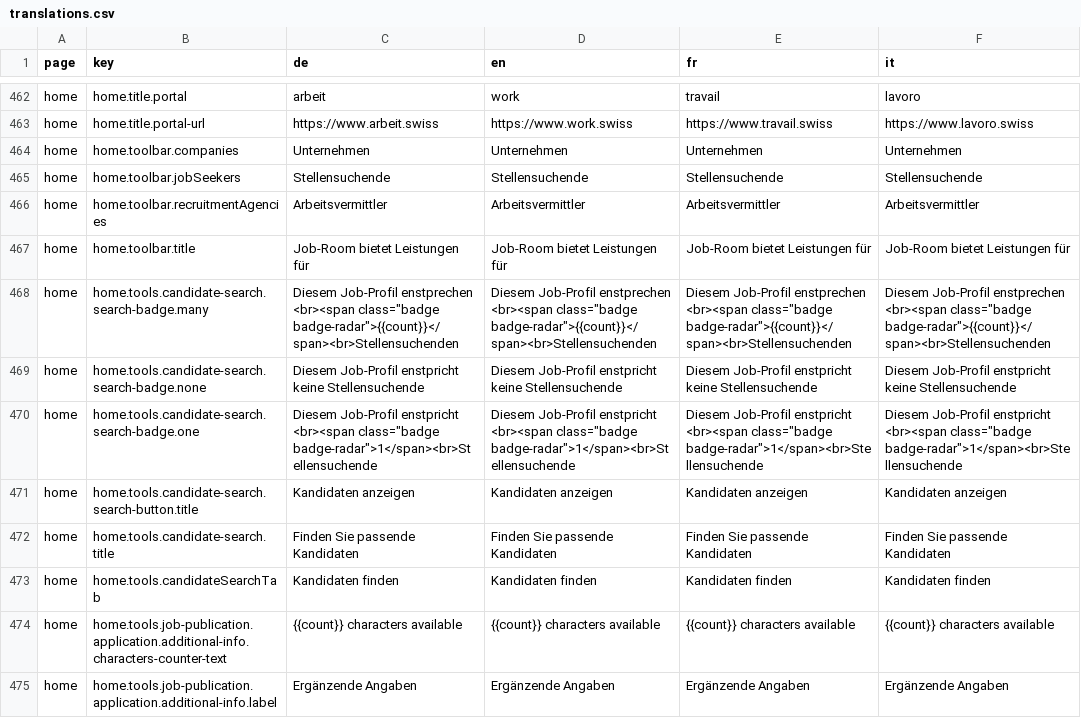
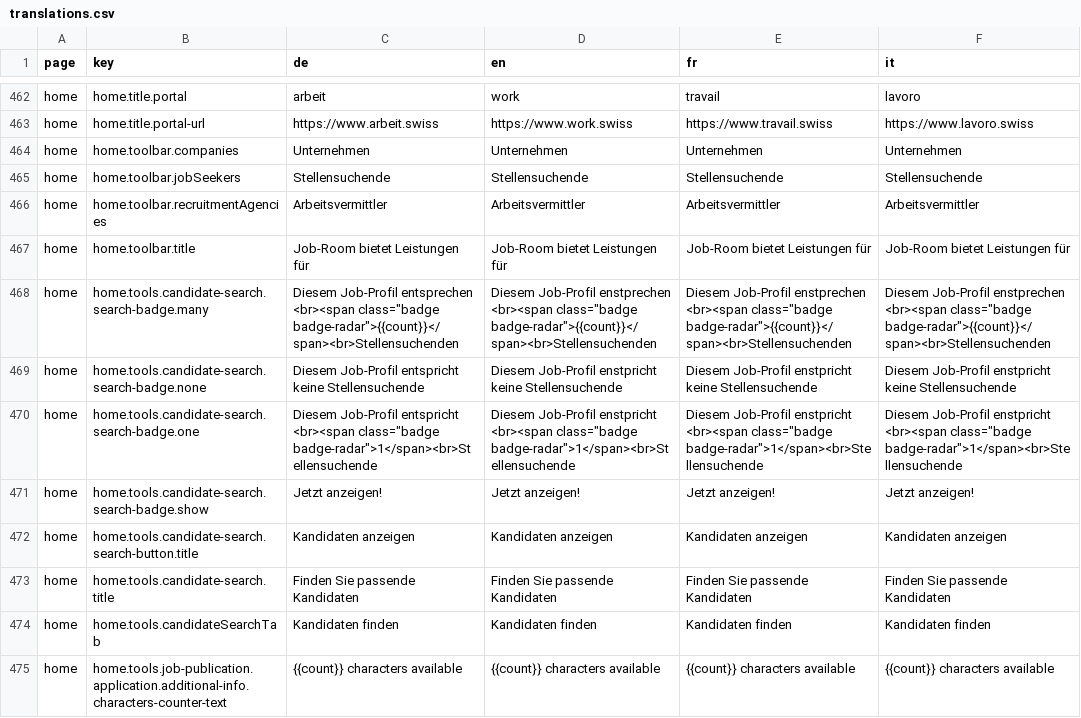
Before and after one commit to tdascoli/jobroom2, a CSV file: src/main/webapp/i18n/translations.csv, drawn as a sheet; only a part is shown, gaps mark what is left out; the shorter side is filled out with more unchanged rows.

```diff
--- a/src/main/webapp/i18n/translations.csv
+++ b/src/main/webapp/i18n/translations.csv
@@ -467,5 +467,6 @@ home,home.toolbar.recruitmentAgencies,Arbeitsvermittler,Arbeitsvermittler,Arbeit
 home,home.toolbar.title,Job-Room bietet Leistungen für,Job-Room bietet Leistungen für,Job-Room bietet Leistungen für,Job-Room bietet Leistungen für
-home,home.tools.candidate-search.search-badge.many,"Diesem Job-Profil enstprechen <br><span class=""badge badge-radar"">{{count}}</span><br>Stellensuchenden","Diesem Job-Profil enstprechen <br><span class=""badge badge-radar"">{{count}}</span><br>Stellensuchenden","Diesem Job-Profil enstprechen <br><span class=""badge badge-radar"">{{count}}</span><br>Stellensuchenden","Diesem Job-Profil enstprechen <br><span class=""badge badge-radar"">{{count}}</span><br>Stellensuchenden"
-home,home.tools.candidate-search.search-badge.none,Diesem Job-Profil enstpricht keine Stellensuchende,Diesem Job-Profil enstpricht keine Stellensuchende,Diesem Job-Profil enstpricht keine Stellensuchende,Diesem Job-Profil enstpricht keine Stellensuchende
-home,home.tools.candidate-search.search-badge.one,"Diesem Job-Profil enstpricht <br><span class=""badge badge-radar"">1</span><br>Stellensuchende","Diesem Job-Profil enstpricht <br><span class=""badge badge-radar"">1</span><br>Stellensuchende","Diesem Job-Profil enstpricht <br><span class=""badge badge-radar"">1</span><br>Stellensuchende","Diesem Job-Profil enstpricht <br><span class=""badge badge-radar"">1</span><br>Stellensuchende"
+home,home.tools.candidate-search.search-badge.many,"Diesem Job-Profil entsprechen <br><span class=""badge badge-radar"">{{count}}</span><br>Stellensuchenden","Diesem Job-Profil enstprechen <br><span class=""badge badge-radar"">{{count}}</span><br>Stellensuchenden","Diesem Job-Profil enstprechen <br><span class=""badge badge-radar"">{{count}}</span><br>Stellensuchenden","Diesem Job-Profil enstprechen <br><span class=""badge badge-radar"">{{count}}</span><br>Stellensuchenden"
+home,home.tools.candidate-search.search-badge.none,Diesem Job-Profil entspricht keine Stellensuchende,Diesem Job-Profil enstpricht keine Stellensuchende,Diesem Job-Profil enstpricht keine Stellensuchende,Diesem Job-Profil enstpricht keine Stellensuchende
+home,home.tools.candidate-search.search-badge.one,"Diesem Job-Profil entspricht <br><span class=""badge badge-radar"">1</span><br>Stellensuchende","Diesem Job-Profil enstpricht <br><span class=""badge badge-radar"">1</span><br>Stellensuchende","Diesem Job-Profil enstpricht <br><span class=""badge badge-radar"">1</span><br>Stellensuchende","Diesem Job-Profil enstpricht <br><span class=""badge badge-radar"">1</span><br>Stellensuchende"
+home,home.tools.candidate-search.search-badge.show,Jetzt anzeigen!,Jetzt anzeigen!,Jetzt anzeigen!,Jetzt anzeigen!
 home,home.tools.candidate-search.search-button.title,Kandidaten anzeigen,Kandidaten anzeigen,Kandidaten anzeigen,Kandidaten anzeigen
```
Also changed, not shown: 9 other files.
